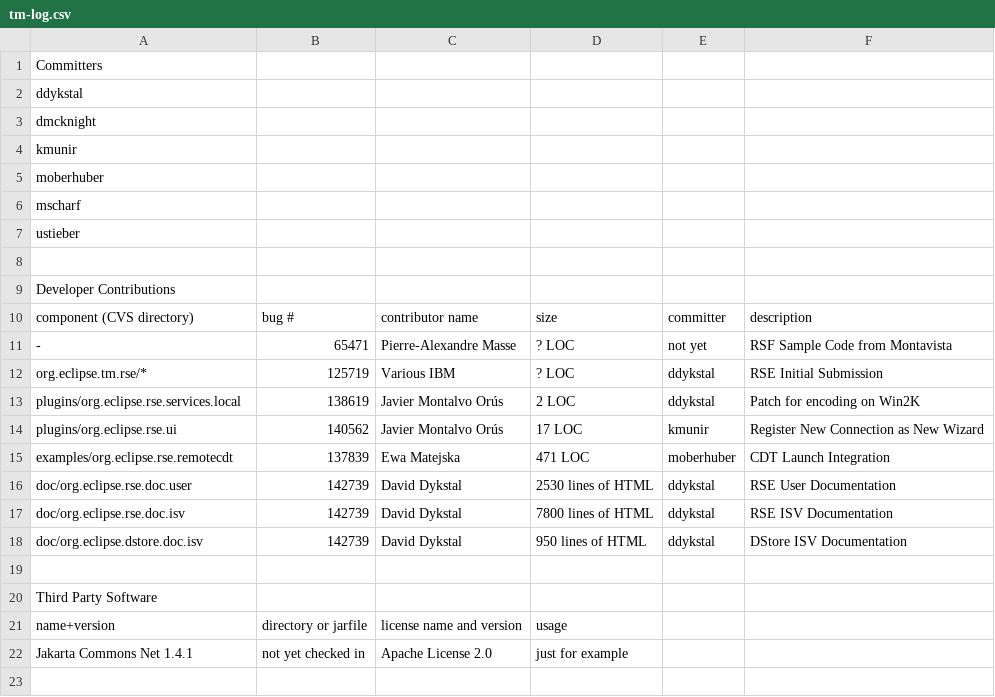
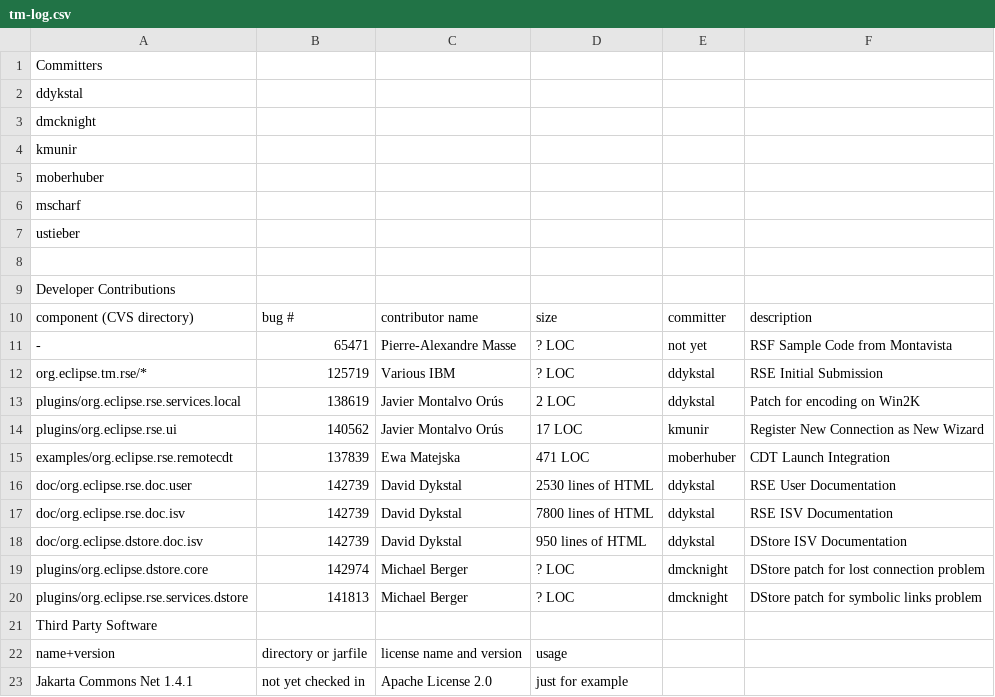
Before and after one commit to markphip/tm, a CSV file: development/tm-log.csv, drawn as a sheet; the diff names each change by its address in the sheet, - before the commit and + after, or states it on an @@ line.

Commit message:
logs for Michael Berger's patches

```diff
--- a/development/tm-log.csv
+++ b/development/tm-log.csv
-row 19: (empty)
+row 19: plugins/org.eclipse.dstore.core | 142974 | Michael Berger | ? LOC | dmcknight | DStore patch for lost connection problem
+row 20: plugins/org.eclipse.rse.services.dstore | 141813 | Michael Berger | ? LOC | dmcknight | DStore patch for symbolic links problem
```
